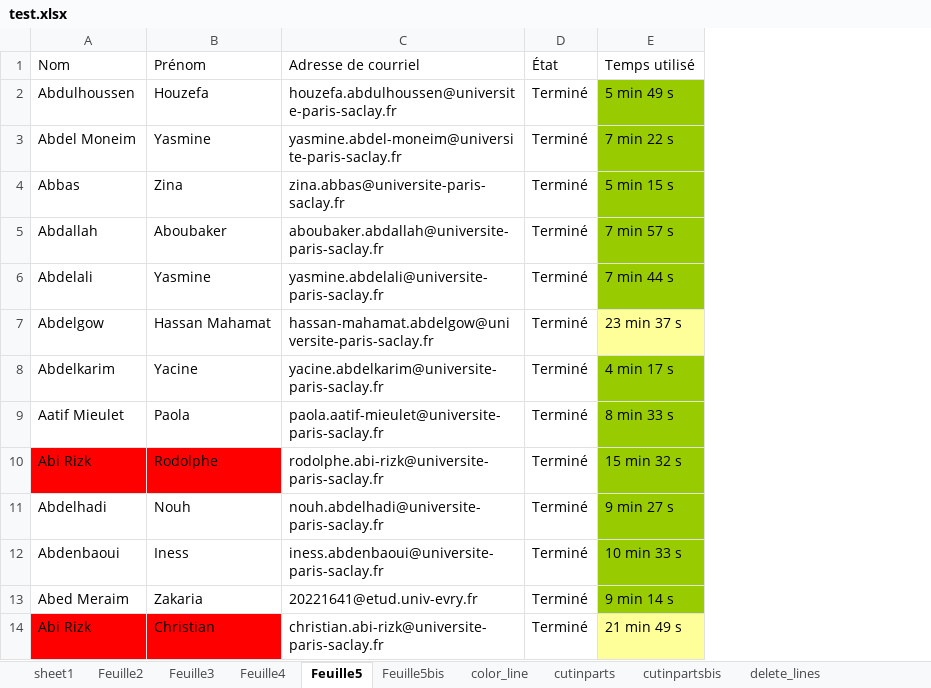
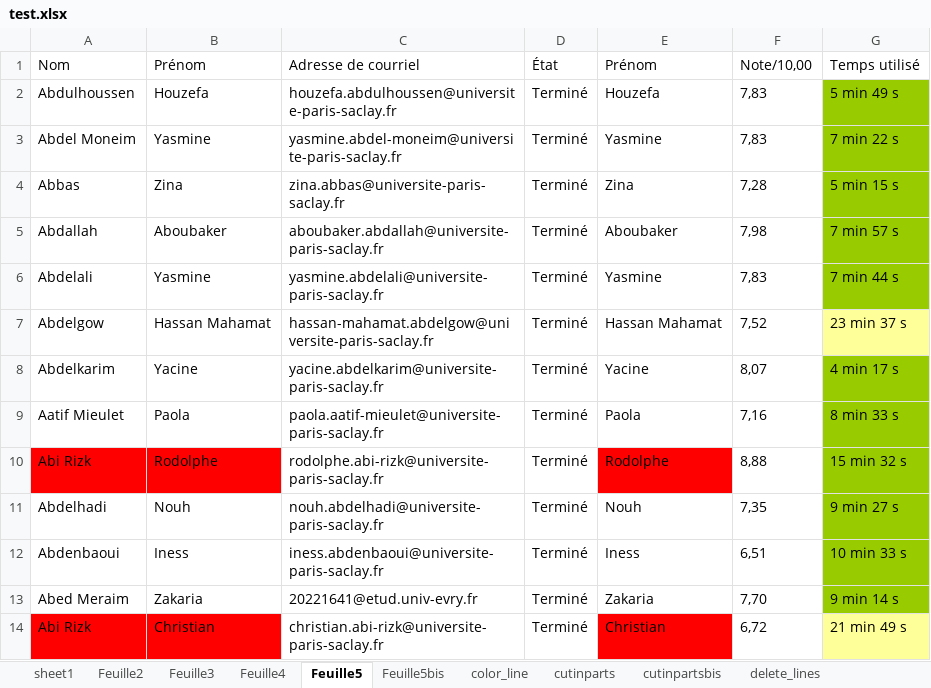
Before and after one commit to tonyfevrier/xlspython, an Excel workbook: fichiers_xls/test.xlsx, sheet Feuille5, drawn as a sheet; values as stored, in another font and other column widths than the file's, no borders; charts and pictures not drawn; the diff names each change by its address in the sheet, - before the commit and + after, or states it on an @@ line.

```diff
--- a/fichiers_xls/test.xlsx (sheet Feuille5)
+++ b/fichiers_xls/test.xlsx (sheet Feuille5)
+column E (Prénom), rows 2-14: Houzefa | Yasmine | Zina | Aboubaker | Yasmine | Hassan Mahamat | Yacine | Paola | Rodolphe | Nouh | Iness | Zakaria | Christian
+column F (Note/10,00), rows 2-14: 7,83 | 7,83 | 7,28 | 7,98 | 7,83 | 7,52 | 8,07 | 7,16 | 8,88 | 7,35 | 6,51 | 7,70 | 6,72
```
Also changed, not shown: fichiers_xls/test_column_set_answer.xlsx, fichiers_xls/test_create_one_onglet_by_participant.xlsx, 3 other files.
